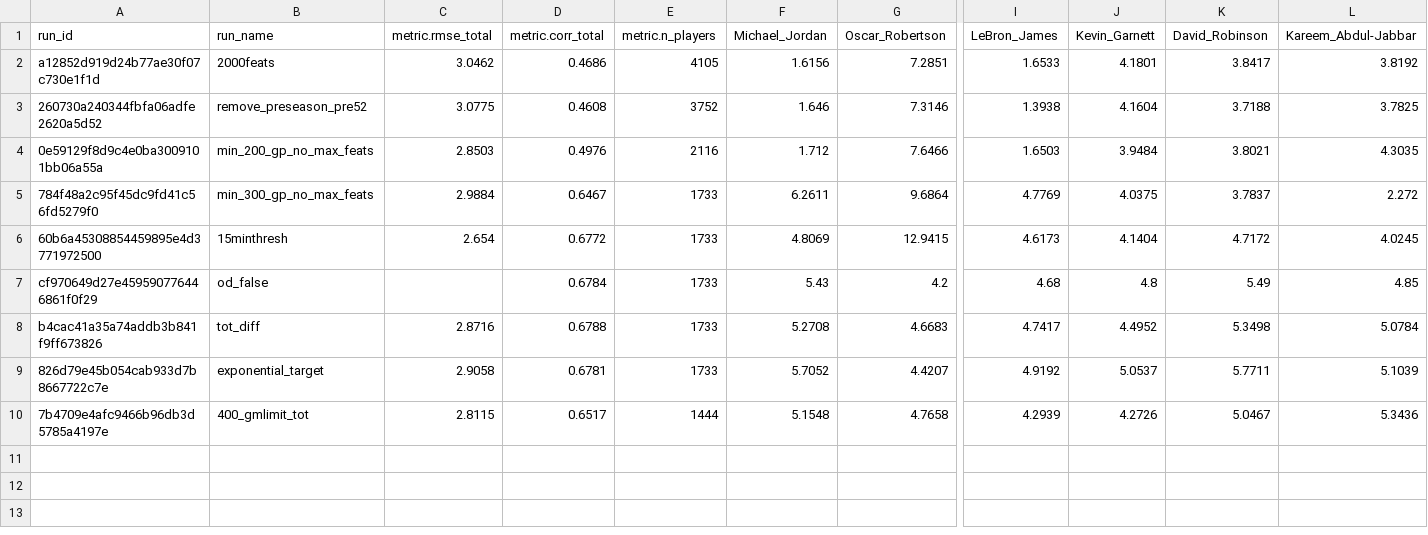
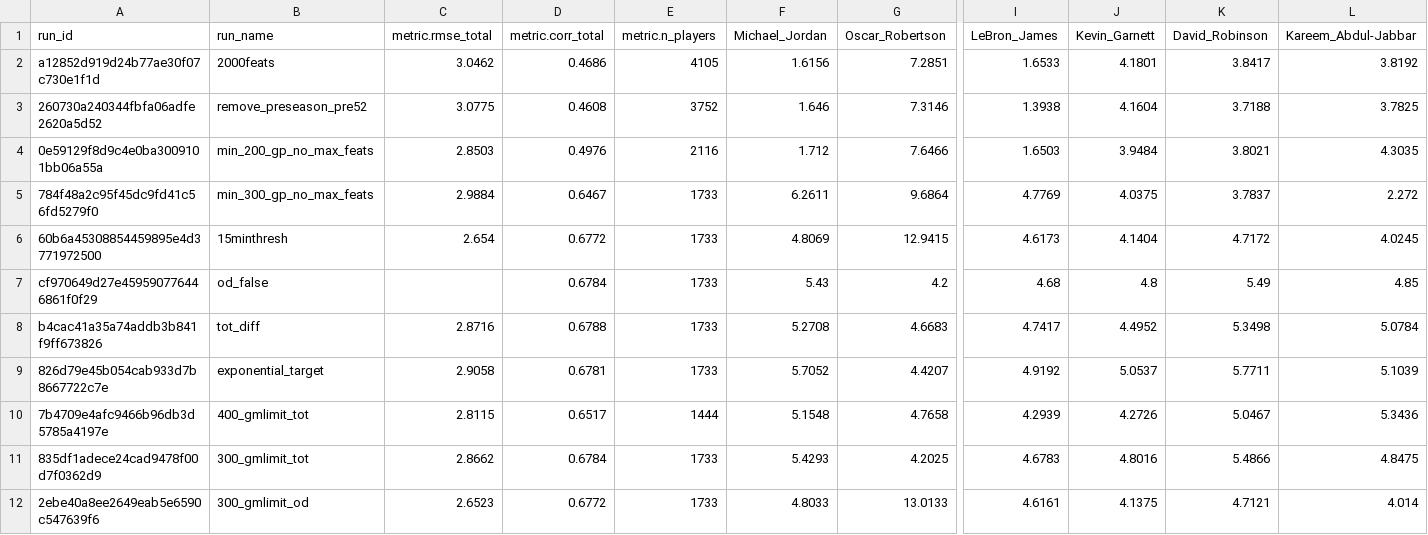
Before and after one commit to sereday/nba-data-collection, a CSV file: results/top10_history.csv, drawn as a sheet; only a part is shown, gaps mark what is left out; rows hold the shown columns only; the diff names each change by its address in the sheet, - before the commit and + after, or states it on an @@ line.

```diff
--- a/results/top10_history.csv
+++ b/results/top10_history.csv
+row 11: 835df1adece24cad9478f00d7f0362d9 | 300_gmlimit_tot | 2.8662 | 0.6784 | 1733 | 5.4293 | 4.2025 | 4.6783 | 4.8016 | 5.4866 | 4.8475
+row 12: 2ebe40a8ee2649eab5e6590c547639f6 | 300_gmlimit_od | 2.6523 | 0.6772 | 1733 | 4.8033 | 13.0133 | 4.6161 | 4.1375 | 4.7121 | 4.014
```
Also changed, not shown: 2 other files.
